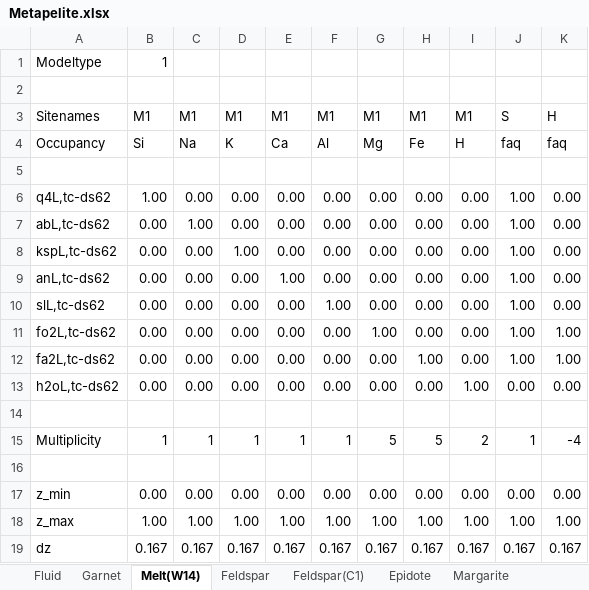
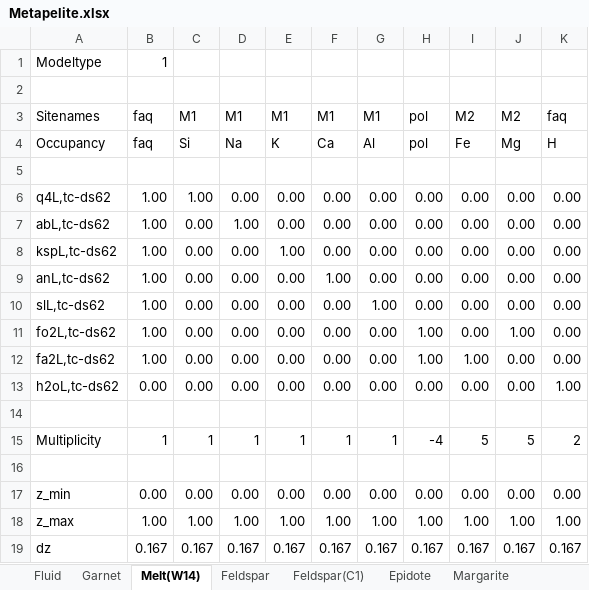
Before and after one commit to hansjcv/Thermolab, an Excel workbook: Solutions/Metapelite.xlsx, sheet Melt(W14), drawn as a sheet; only a part is shown; values as stored, in another font and other column widths than the file's, no borders; removed rows and columns are numbered as before the commit, all else as after; the diff covers the shown part only; the diff names each change by its address in the sheet, - before the commit and + after, or states it on an @@ line.

Commit message:
benchmark scripts
made table overview of benchmarks

```diff
--- a/Solutions/Metapelite.xlsx (sheet Melt(W14))
+++ b/Solutions/Metapelite.xlsx (sheet Melt(W14))
-B3: M1
+B3: faq
-H3: M1
+H3: pol
-I3: M1
+I3: M2
-J3: S
+J3: M2
-K3: H
+K3: faq
-row 4: Occupancy | Si | Na | K | Ca | Al | Mg | Fe | H | faq | faq
+row 4: Occupancy | faq | Si | Na | K | Ca | Al | pol | Fe | Mg | H
-C6: 0.00
+C6: 1.00
-J6:J10: 1.00
+J6:J10: 0.00
-B7:B12: 0.00
+B7:B12: 1.00
-C7: 1.00
+C7: 0.00
-D7: 0.00
+D7: 1.00
-D8: 1.00
+D8: 0.00
-E8: 0.00
+E8: 1.00
-E9: 1.00
+E9: 0.00
-F9: 0.00
+F9: 1.00
-F10: 1.00
+F10: 0.00
-G10: 0.00
+G10: 1.00
-G11: 1.00
+G11: 0.00
-H11: 0.00
+H11: 1.00
-K11:K12: 1.00
+K11:K12: 0.00
-I12: 0.00
+I12: 1.00
-J12: 1.00
+J12: 0.00
-I13: 1.00
+I13: 0.00
-K13: 0.00
+K13: 1.00
-G15: 5
+G15: 1
-H15: 5
+H15: -4
-I15: 2
+I15: 5
-J15: 1
+J15: 5
-K15: -4
+K15: 2
```
Also changed, not shown: 6 edited cells elsewhere in this sheet, sheet Margarite-tc, Solutions/Igneous.xlsx, Solutions/Metabasite.xlsx, 5 other files.
